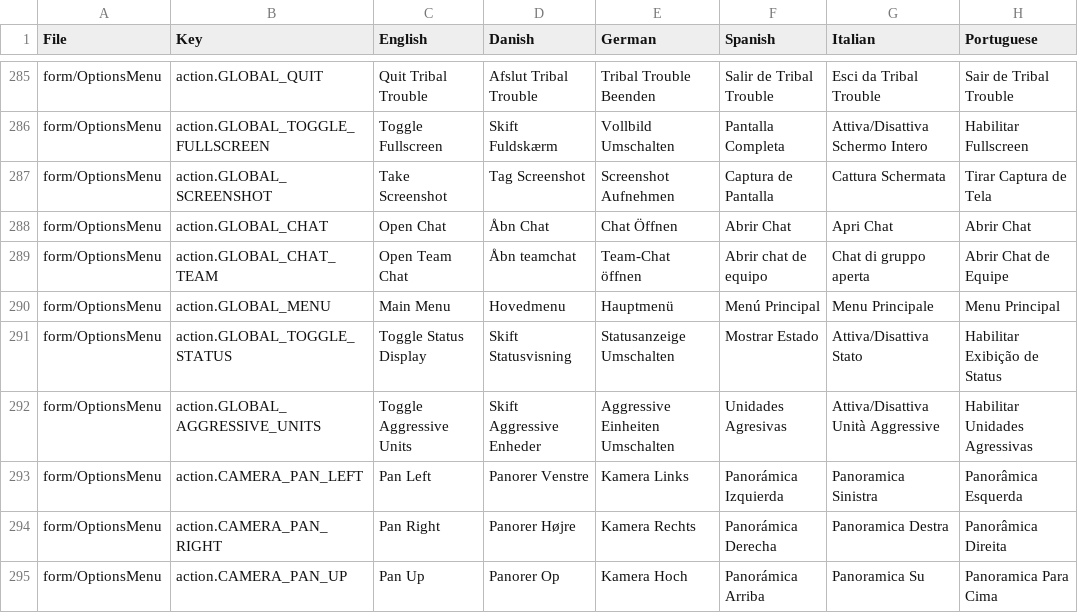
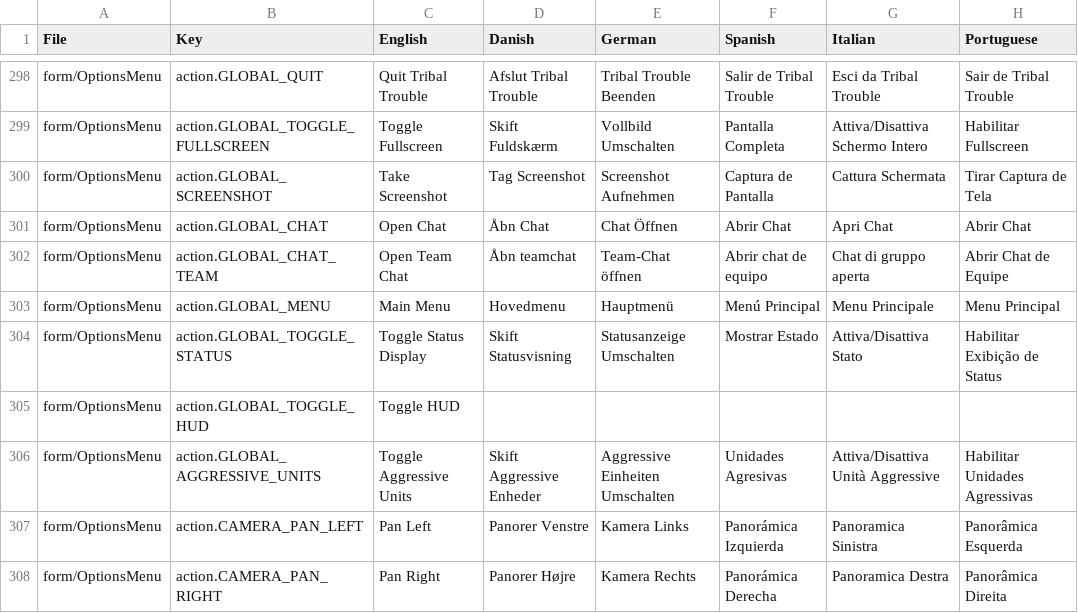
Before and after one commit to Tribal-Trouble/tribaltrouble, a CSV file: tt/translations-baseline.csv, drawn as a sheet; only a part is shown, gaps mark what is left out; the shorter side is filled out with more unchanged rows; the diff covers the shown part only; the diff names each change by its address in the sheet, - before the commit and + after, or states it on an @@ line.

```diff
--- a/tt/translations-baseline.csv
+++ b/tt/translations-baseline.csv
+row 305: form/OptionsMenu | action.GLOBAL_TOGGLE_HUD | Toggle HUD
```
Also changed, not shown: 18 added rows elsewhere in this file.
